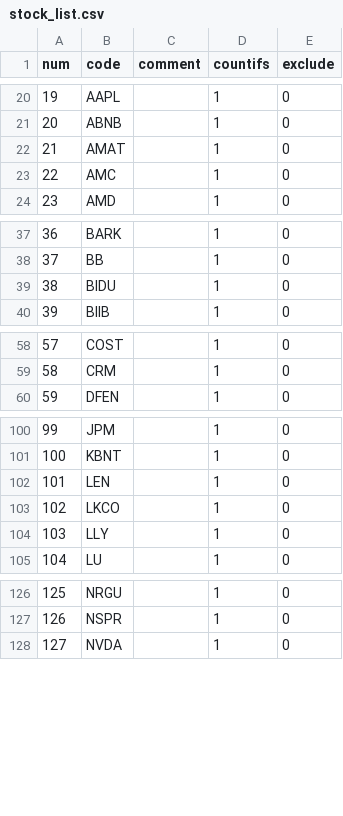
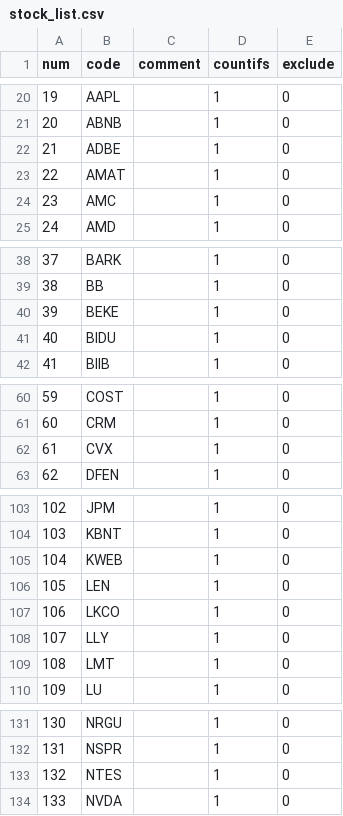
Before and after one commit to zxcvbnm3260/ChristopherShen, a CSV file: stock_list.csv, drawn as a sheet; only a part is shown, gaps mark what is left out; addresses are those after the commit; the diff covers the shown part only; the diff names each change by its address in the sheet, - before the commit and + after, or states it on an @@ line.

Commit message:
Add files via upload

```diff
--- a/stock_list.csv
+++ b/stock_list.csv
+row 22: 21 | ADBE |  | 1 | 0
@@ column A (num) renumbered from row 23 down @@
+row 40: 39 | BEKE |  | 1 | 0
+row 62: 61 | CVX |  | 1 | 0
+row 105: 104 | KWEB |  | 1 | 0
+row 109: 108 | LMT |  | 1 | 0
+row 133: 132 | NTES |  | 1 | 0
```
Also changed, not shown: 2 added rows elsewhere in this file.
